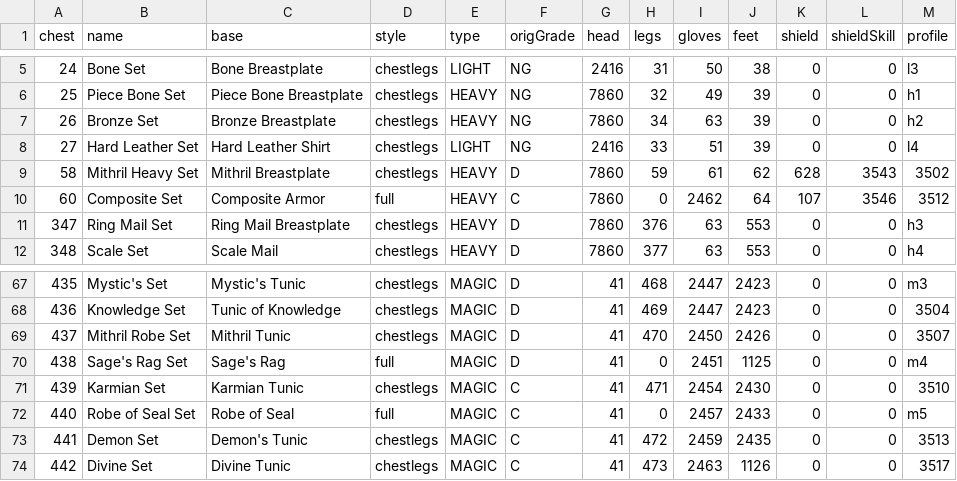
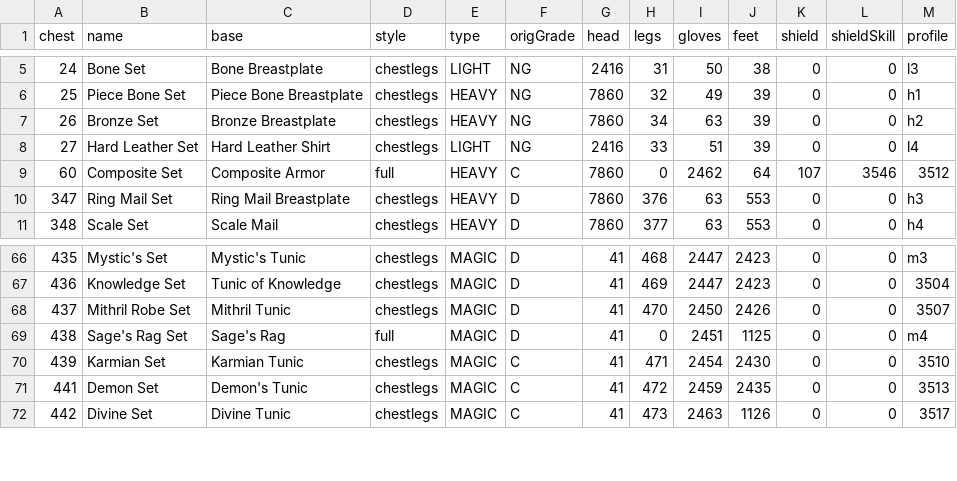
Before and after one commit to kdo70/a1_l2j, a CSV file: tools/armorsets/families.csv, drawn as a sheet; only a part is shown, gaps mark what is left out; the diff names each change by its address in the sheet, - before the commit and + after, or states it on an @@ line.

Commit message:
armor sets

```diff
--- a/tools/armorsets/families.csv
+++ b/tools/armorsets/families.csv
-row 9: 58 | Mithril Heavy Set | Mithril Breastplate | chestlegs | HEAVY | D | 7860 | 59 | 61 | 62 | 628 | 3543 | 3502
-row 72: 440 | Robe of Seal Set | Robe of Seal | full | MAGIC | C | 41 | 0 | 2457 | 2433 | 0 | 0 | m5
```
Also changed, not shown: tools/armorsets/generated/client_items.tsv, tools/armorsets/generated/client_sets.tsv, 55 other files.
